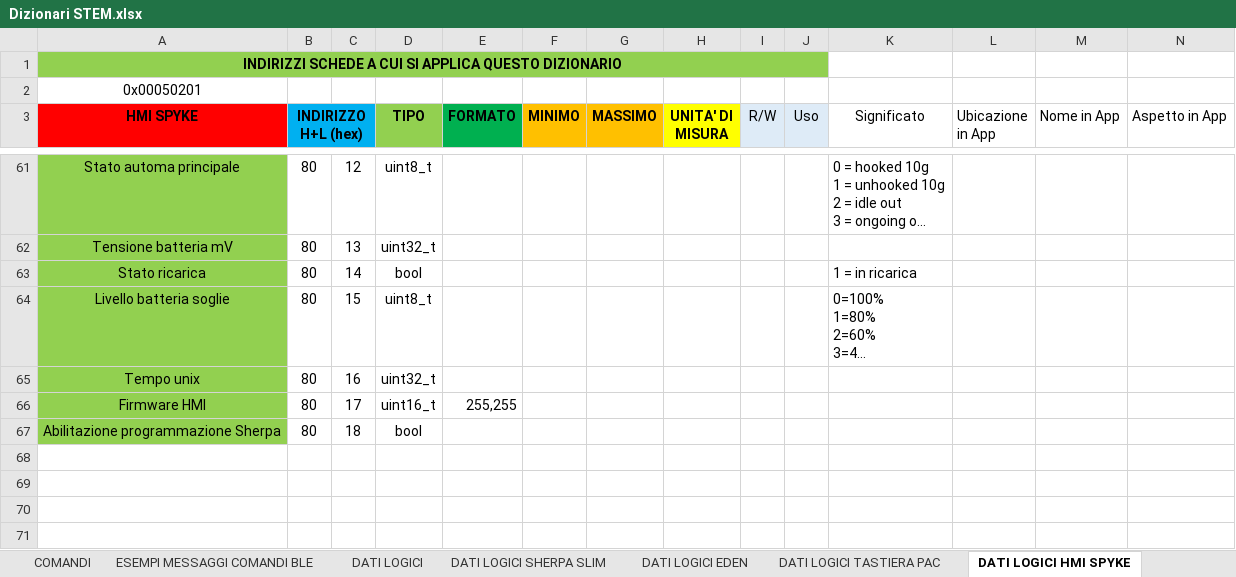
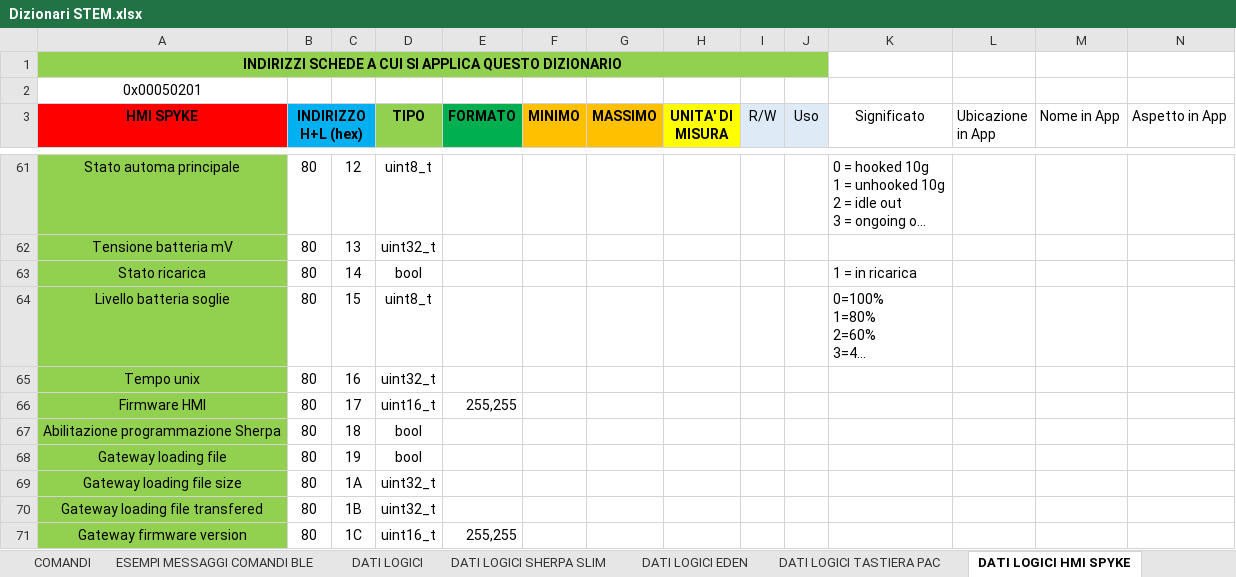
Before and after one commit to luca-veronelli-stem/stem-device-manager, an Excel workbook: Resources/Dizionari STEM.xlsx, sheet DATI LOGICI HMI SPYKE, drawn as a sheet; only a part is shown, gaps mark what is left out; long unchanged cells end in …; values as stored, in another font and other column widths than the file's, no borders; rows hold the shown columns only; the diff names each change by its address in the sheet, - before the commit and + after, or states it on an @@ line.

Commit message:
Aggiornato dizionario e attivazione tempo iniziale di avvio programmabile

```diff
--- a/Resources/Dizionari STEM.xlsx (sheet DATI LOGICI HMI SPYKE)
+++ b/Resources/Dizionari STEM.xlsx (sheet DATI LOGICI HMI SPYKE)
+row 68: Gateway loading file | 80 | 19 | bool
+row 69: Gateway loading file size | 80 | 1A | uint32_t
+row 70: Gateway loading file transfered | 80 | 1B | uint32_t
+row 71: Gateway firmware version | 80 | 1C | uint16_t | 255,255
```
Also changed, not shown: sheet DATI LOGICI TOP-LIFT A2, 1 other file.
